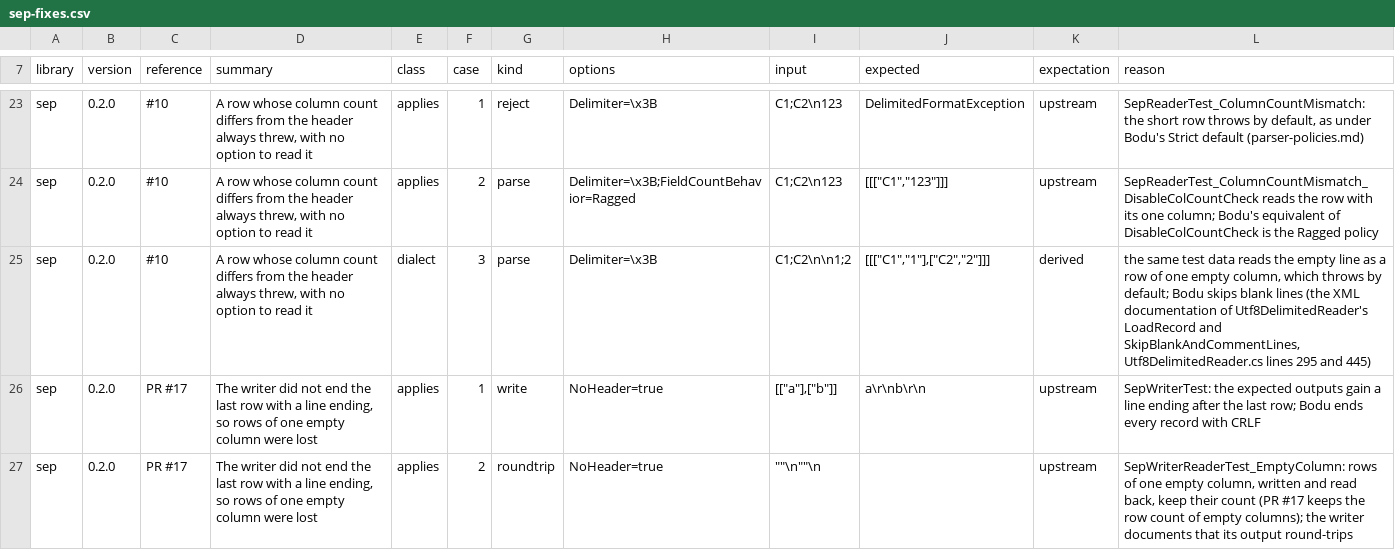
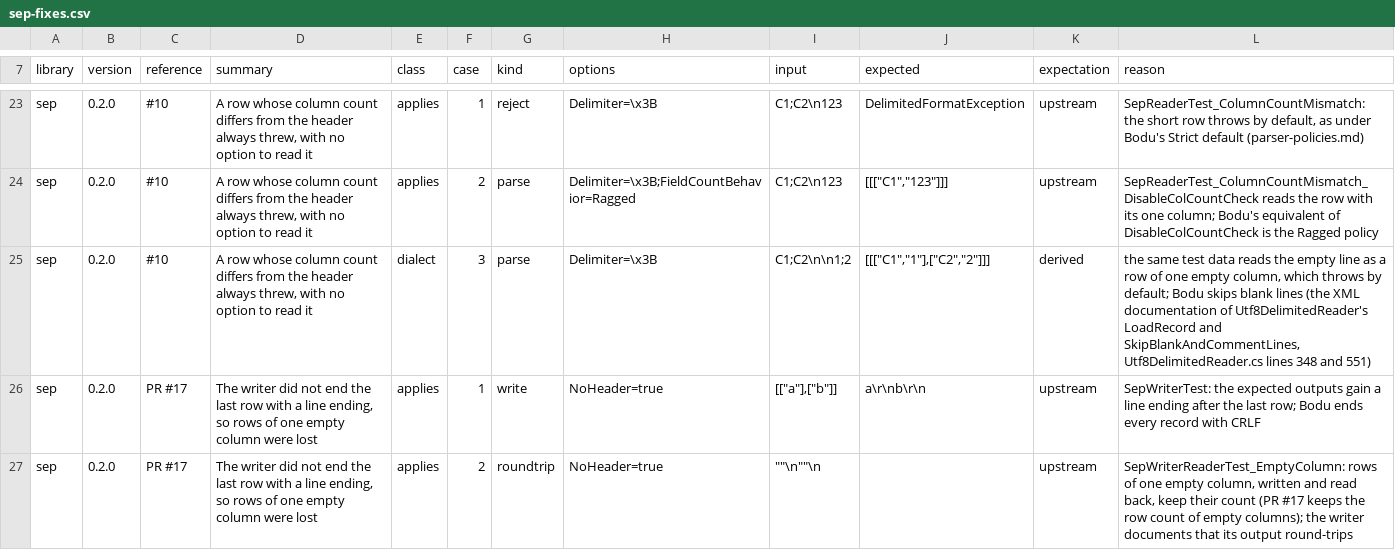
Before and after one commit to bslater/bodu, a CSV file: corpus/delimited/fixes/sep-fixes.csv, drawn as a sheet; only a part is shown, gaps mark what is left out.

```diff
--- a/corpus/delimited/fixes/sep-fixes.csv
+++ b/corpus/delimited/fixes/sep-fixes.csv
@@ -24,3 +24,3 @@ sep,0.2.0,#10,"A row whose column count differs from the header always threw, wi
 sep,0.2.0,#10,"A row whose column count differs from the header always threw, with no option to read it",applies,2,parse,Delimiter=\x3B;FieldCountBehavior=Ragged,C1;C2\n123,"[[[""C1"",""123""]]]",upstream,SepReaderTest_ColumnCountMismatch_DisableColCountCheck reads the row with its one column; Bodu's equivalent of DisableColCountCheck is the Ragged policy
-sep,0.2.0,#10,"A row whose column count differs from the header always threw, with no option to read it",dialect,3,parse,Delimiter=\x3B,C1;C2\n\n1;2,"[[[""C1"",""1""],[""C2"",""2""]]]",derived,"the same test data reads the empty line as a row of one empty column, which throws by default; Bodu skips blank lines (the XML documentation of Utf8DelimitedReader's LoadRecord and SkipBlankAndCommentLines, Utf8DelimitedReader.cs lines 295 and 445)"
+sep,0.2.0,#10,"A row whose column count differs from the header always threw, with no option to read it",dialect,3,parse,Delimiter=\x3B,C1;C2\n\n1;2,"[[[""C1"",""1""],[""C2"",""2""]]]",derived,"the same test data reads the empty line as a row of one empty column, which throws by default; Bodu skips blank lines (the XML documentation of Utf8DelimitedReader's LoadRecord and SkipBlankAndCommentLines, Utf8DelimitedReader.cs lines 348 and 551)"
 sep,0.2.0,PR #17,"The writer did not end the last row with a line ending, so rows of one empty column were lost",applies,1,write,NoHeader=true,"[[""a""],[""b""]]",a\r\nb\r\n,upstream,SepWriterTest: the expected outputs gain a line ending after the last row; Bodu ends every record with CRLF
```
Also changed, not shown: corpus/delimited/fixes/csvhelper-fixes.csv, corpus/delimited/fixes/rust-csv-fixes.csv, 6 other files.
